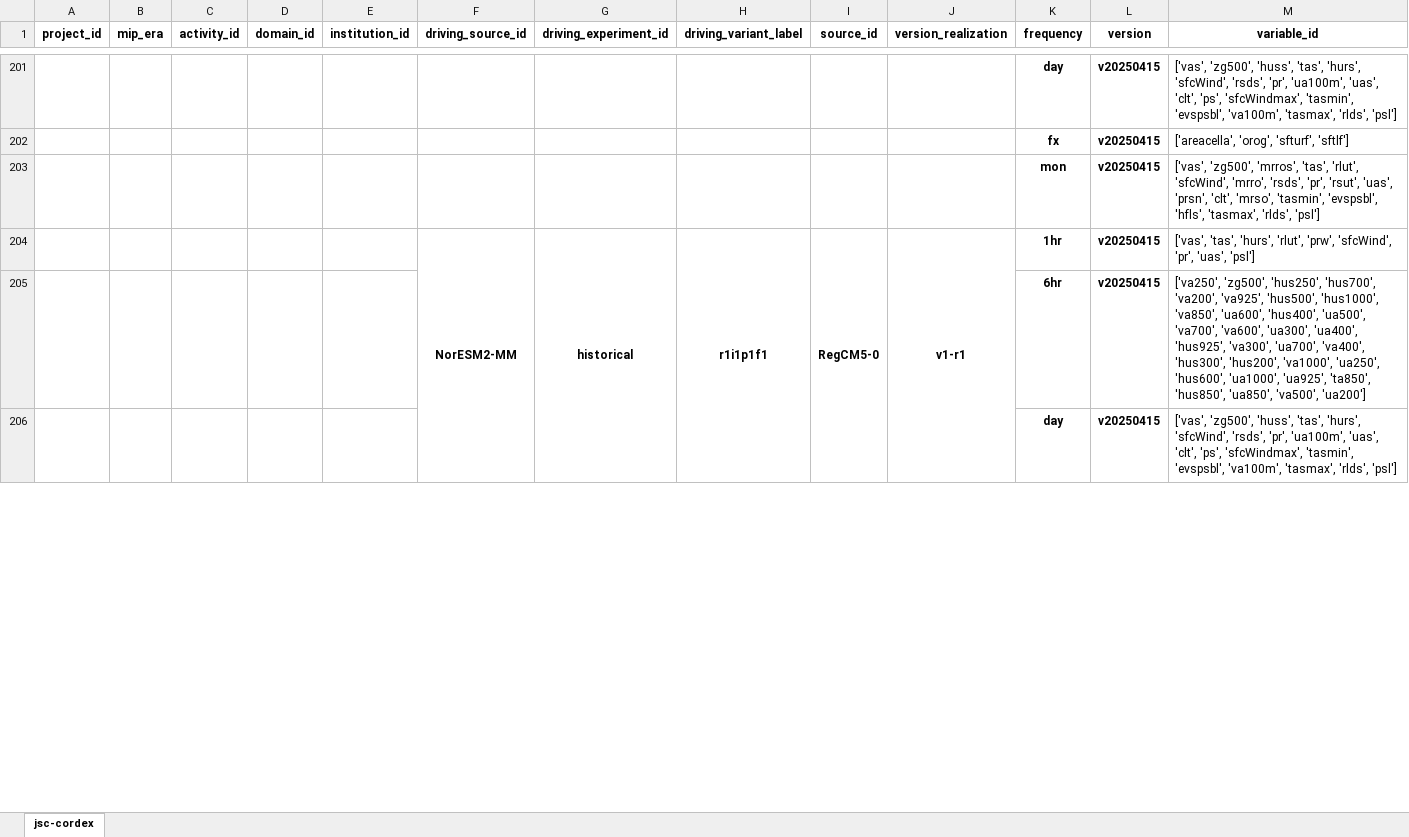
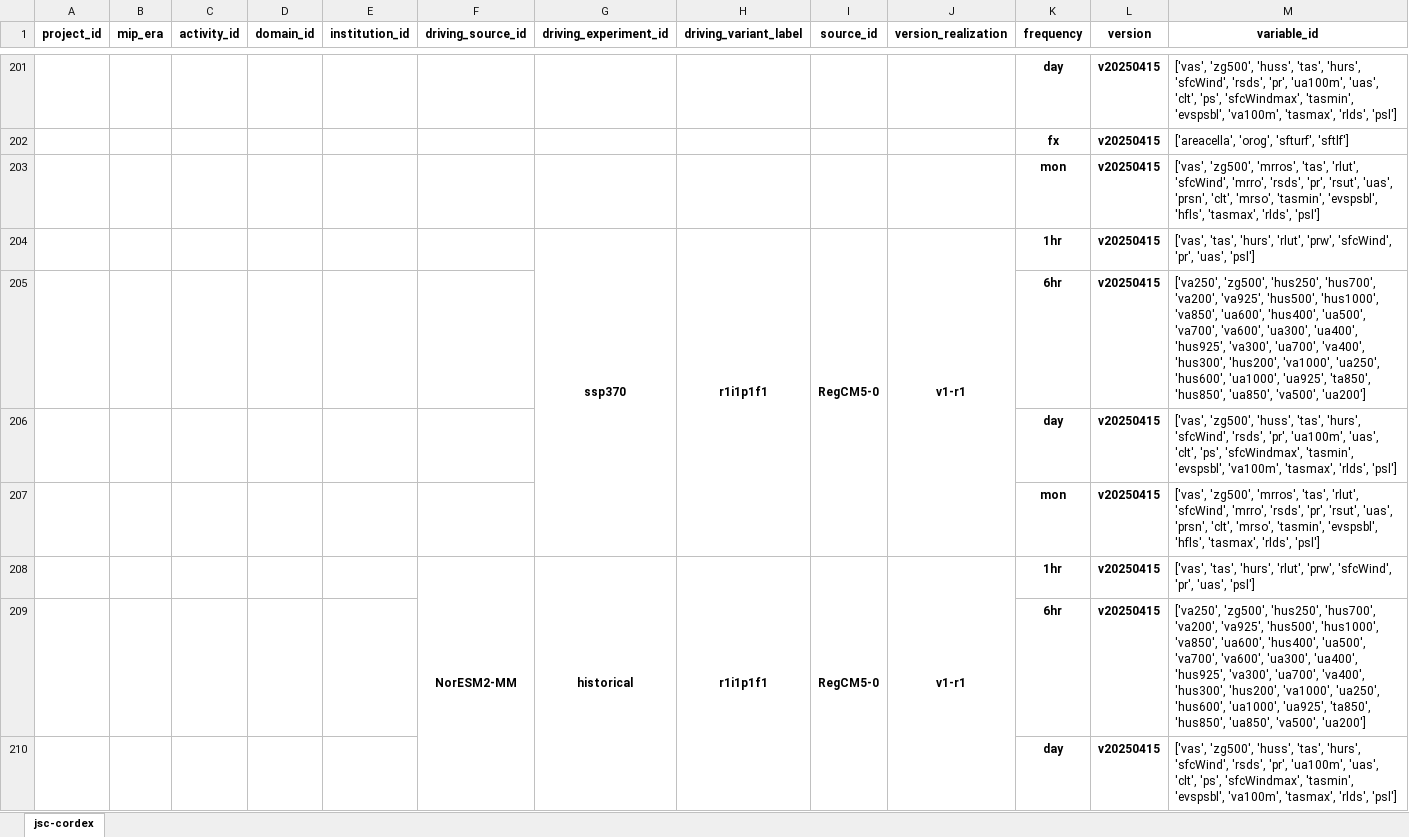
Before and after one commit to euro-cordex/joint-evaluation, an Excel workbook: catalog.xlsx, sheet jsc-cordex, drawn as a sheet; only a part is shown, gaps mark what is left out; values as stored, in another font and other column widths than the file's, no borders; removed rows and columns are numbered as before the commit, all else as after; the diff covers the shown part only; the diff names each change by its address in the sheet, - before the commit and + after, or states it on an @@ line.

```diff
--- a/catalog.xlsx (sheet jsc-cordex)
+++ b/catalog.xlsx (sheet jsc-cordex)
+row 204:  |  |  |  |  |  | ssp370 | r1i1p1f1 | RegCM5-0 | v1-r1 | 1hr | v20250415 | ['vas', 'tas', 'hurs', 'rlut', 'prw', 'sfcWind', 'pr', 'uas', 'psl']
+row 205:  |  |  |  |  |  |  |  |  |  | 6hr | v20250415 | ['va250', 'zg500', 'hus250', 'hus700', 'va200', 'va925', 'hus500', 'hus1000', 'va850', 'ua600', 'hus400', 'ua500', 'va700', 'va600', 'ua300', 'ua400', 'hus925', 'va300', 'ua700', 'va400', 'hus300', 'hus200', 'va1000', 'ua250', 'hus600', 'ua1000', 'ua925', 'ta850', 'hus850', 'ua850', 'va500', 'ua200']
+row 206:  |  |  |  |  |  |  |  |  |  | day | v20250415 | ['vas', 'zg500', 'huss', 'tas', 'hurs', 'sfcWind', 'rsds', 'pr', 'ua100m', 'uas', 'clt', 'ps', 'sfcWindmax', 'tasmin', 'evspsbl', 'va100m', 'tasmax', 'rlds', 'psl']
+row 207:  |  |  |  |  |  |  |  |  |  | mon | v20250415 | ['vas', 'zg500', 'mrros', 'tas', 'rlut', 'sfcWind', 'mrro', 'rsds', 'pr', 'rsut', 'uas', 'prsn', 'clt', 'mrso', 'tasmin', 'evspsbl', 'hfls', 'tasmax', 'rlds', 'psl']
-G204:G208 merged
+G208:G212 merged
-H204:H208 merged
+H208:H212 merged
-I204:I208 merged
+I208:I212 merged
-J204:J208 merged
+J208:J212 merged
```
Also changed, not shown: 5 added rows, 1 removed row and 2 edited cells elsewhere in this sheet.
